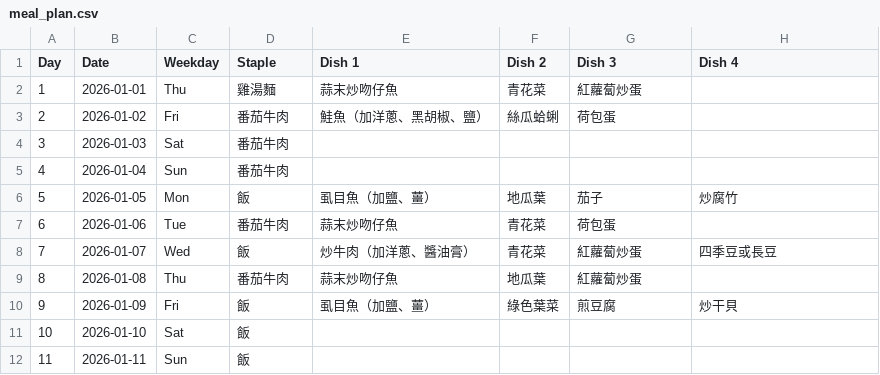
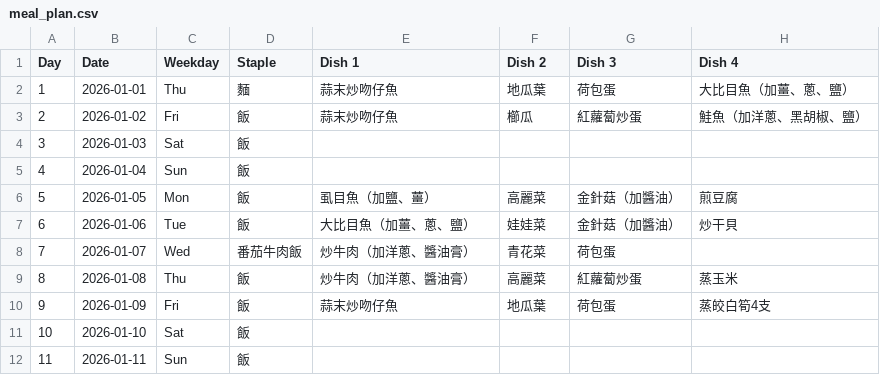
Before and after one commit to TsHuang/Meal_Plan, a CSV file: meal_plan.csv, drawn as a sheet; only a part is shown; the diff covers the shown part only.

```diff
--- a/meal_plan.csv
+++ b/meal_plan.csv
@@ -1,11 +1,11 @@
 Day,Date,Weekday,Staple,Dish 1,Dish 2,Dish 3,Dish 4
-1,2026-01-01,Thu,雞湯麵,蒜末炒吻仔魚,青花菜,紅蘿蔔炒蛋,
-2,2026-01-02,Fri,番茄牛肉,鮭魚（加洋蔥、黑胡椒、鹽）,絲瓜蛤蜊,荷包蛋,
-3,2026-01-03,Sat,番茄牛肉,,,,
-4,2026-01-04,Sun,番茄牛肉,,,,
-5,2026-01-05,Mon,飯,虱目魚（加鹽、薑）,地瓜葉,茄子,炒腐竹
-6,2026-01-06,Tue,番茄牛肉,蒜末炒吻仔魚,青花菜,荷包蛋,
-7,2026-01-07,Wed,飯,炒牛肉（加洋蔥、醬油膏）,青花菜,紅蘿蔔炒蛋,四季豆或長豆
-8,2026-01-08,Thu,番茄牛肉,蒜末炒吻仔魚,地瓜葉,紅蘿蔔炒蛋,
-9,2026-01-09,Fri,飯,虱目魚（加鹽、薑）,綠色葉菜,煎豆腐,炒干貝
+1,2026-01-01,Thu,麵,蒜末炒吻仔魚,地瓜葉,荷包蛋,大比目魚（加薑、蔥、鹽）
+2,2026-01-02,Fri,飯,蒜末炒吻仔魚,櫛瓜,紅蘿蔔炒蛋,鮭魚（加洋蔥、黑胡椒、鹽）
+3,2026-01-03,Sat,飯,,,,
+4,2026-01-04,Sun,飯,,,,
+5,2026-01-05,Mon,飯,虱目魚（加鹽、薑）,高麗菜,金針菇（加醬油）,煎豆腐
+6,2026-01-06,Tue,飯,大比目魚（加薑、蔥、鹽）,娃娃菜,金針菇（加醬油）,炒干貝
+7,2026-01-07,Wed,番茄牛肉飯,炒牛肉（加洋蔥、醬油膏）,青花菜,荷包蛋,
+8,2026-01-08,Thu,飯,炒牛肉（加洋蔥、醬油膏）,高麗菜,紅蘿蔔炒蛋,蒸玉米
+9,2026-01-09,Fri,飯,蒜末炒吻仔魚,地瓜葉,荷包蛋,蒸皎白筍4支
 10,2026-01-10,Sat,飯,,,,
```
Also changed, not shown: 50 edited cells elsewhere in this file, shopping_list.csv, 6 other files.
